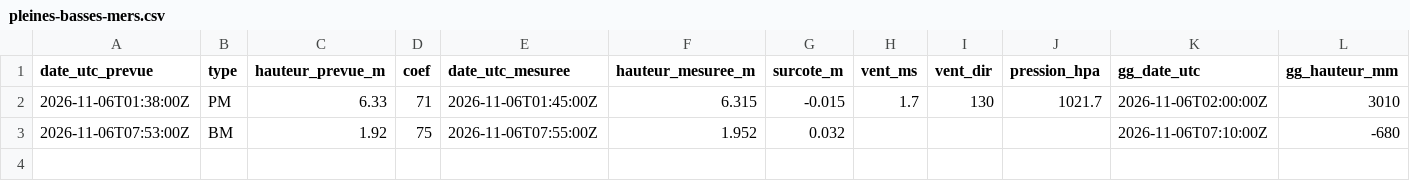
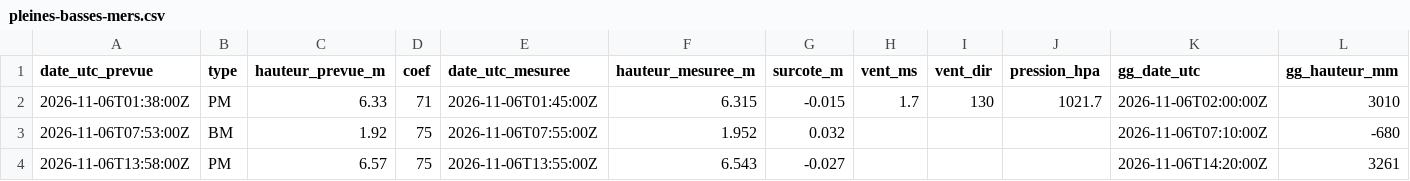
Before and after one commit to antreizh/hydraulne, a CSV file: data/maree-brest/pleines-basses-mers.csv, drawn as a sheet; the diff names each change by its address in the sheet, - before the commit and + after, or states it on an @@ line.

```diff
--- a/data/maree-brest/pleines-basses-mers.csv
+++ b/data/maree-brest/pleines-basses-mers.csv
+row 4: 2026-11-06T13:58:00Z | PM | 6.57 | 75 | 2026-11-06T13:55:00Z | 6.543 | -0.027 |  |  |  | 2026-11-06T14:20:00Z | 3261
```
Also changed, not shown: data/maree-brest/2026-11.csv, data/maree-guily-glaz/2026-11.csv.
